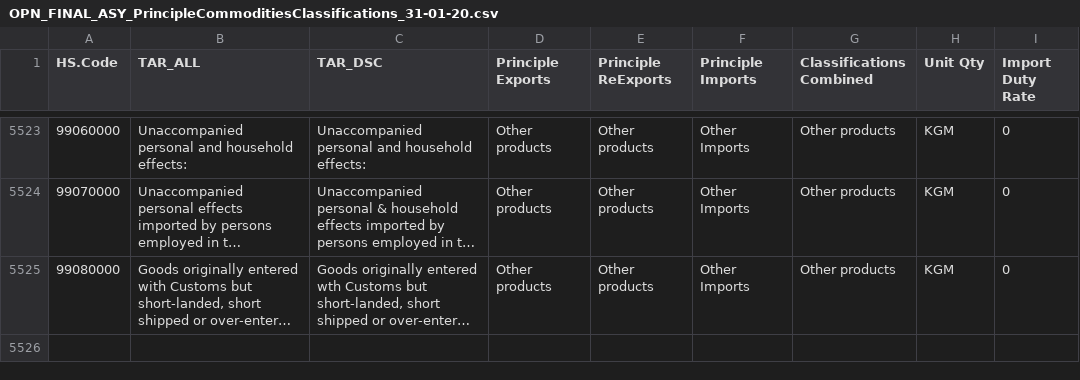
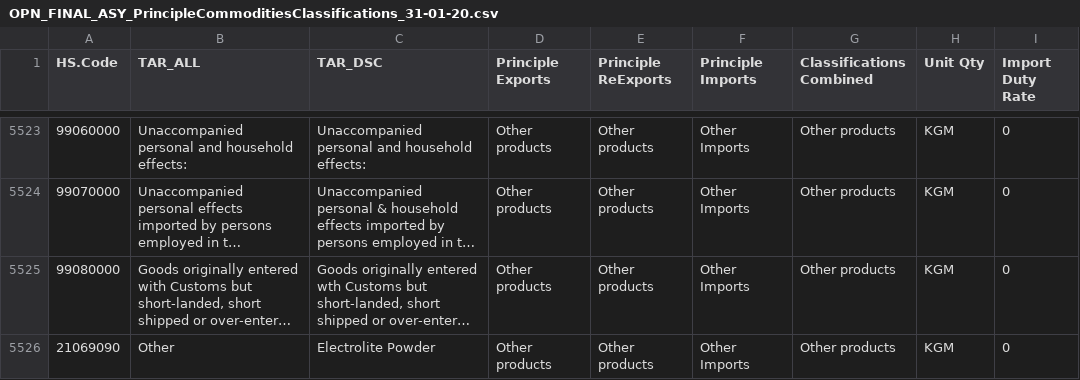
Before and after one commit to Vanuatu-National-Statistics-Office/vnso-RAP-tradeStats-materials, a CSV file: data/open/OPN_FINAL_ASY_PrincipleCommoditiesClassifications_31-01-20.csv, drawn as a sheet; only a part is shown, gaps mark what is left out; long unchanged cells end in …; the diff names each change by its address in the sheet, - before the commit and + after, or states it on an @@ line.

```diff
--- a/data/open/OPN_FINAL_ASY_PrincipleCommoditiesClassifications_31-01-20.csv
+++ b/data/open/OPN_FINAL_ASY_PrincipleCommoditiesClassifications_31-01-20.csv
+row 5526: 21069090 | Other | Electrolite Powder | Other products | Other products | Other Imports | Other products | KGM | 0
```
Also changed, not shown: data/open/OPN_FINAL_ASY_CountryDescriptionExportClassifications_31-01-20.csv, data/open/OPN_FINAL_ASY_CountryDescriptionImportClassifications_31-01-20.csv, 1 other file.
